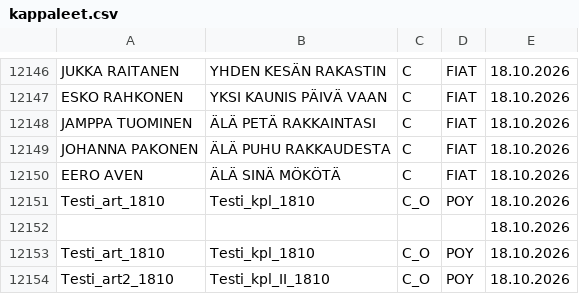
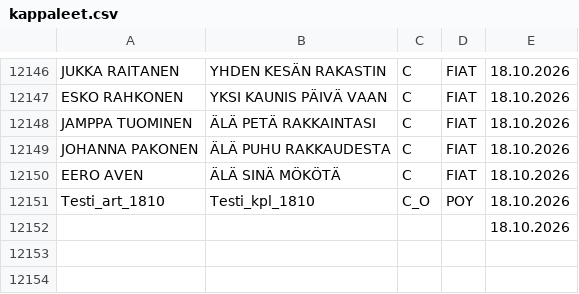
Before and after one commit to LamminHovi/Karaokelista, a CSV file: kappaleet.csv, drawn as a sheet; only a part is shown, gaps mark what is left out.

Commit message:
Paivitetty kappaleet.csv

```diff
--- a/kappaleet.csv
+++ b/kappaleet.csv
@@ -12152,3 +12152 @@ Testi_art_1810,Testi_kpl_1810,C_O,POY,18.10.2026
 ,,,,18.10.2026
-Testi_art_1810,Testi_kpl_1810,C_O,POY,18.10.2026
-Testi_art2_1810,Testi_kpl_II_1810,C_O,POY,18.10.2026
```
